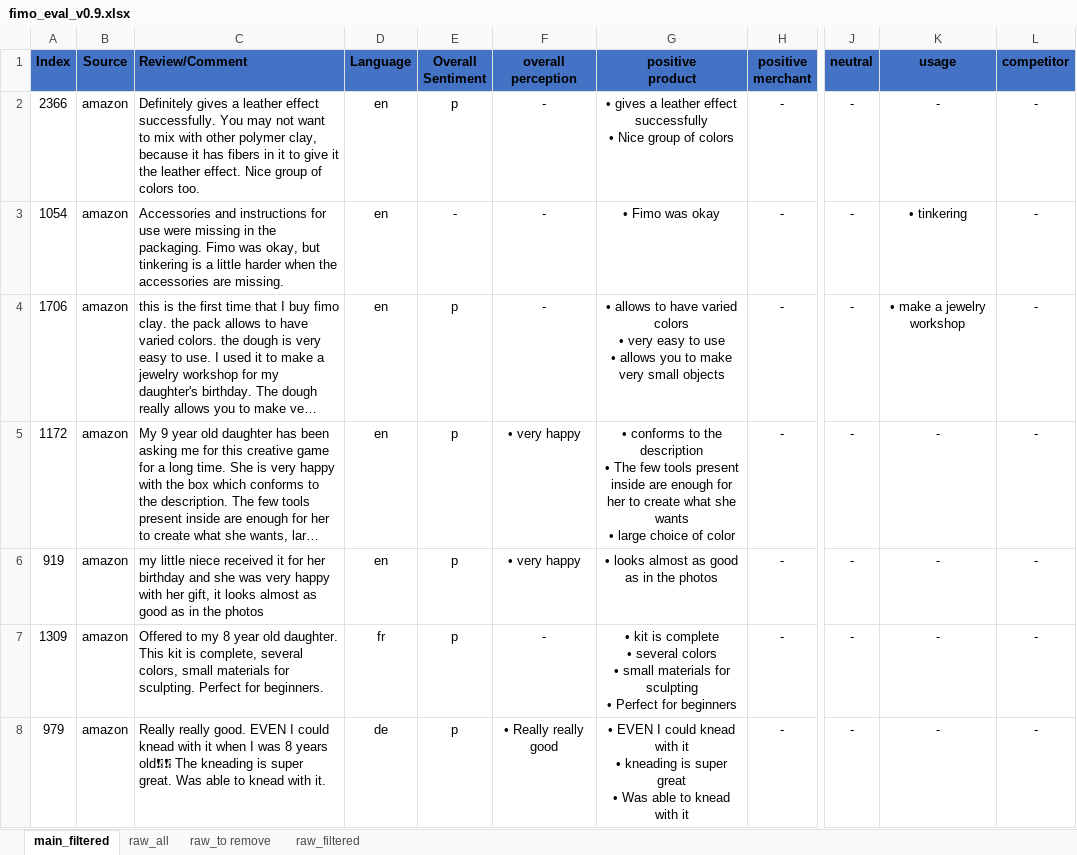
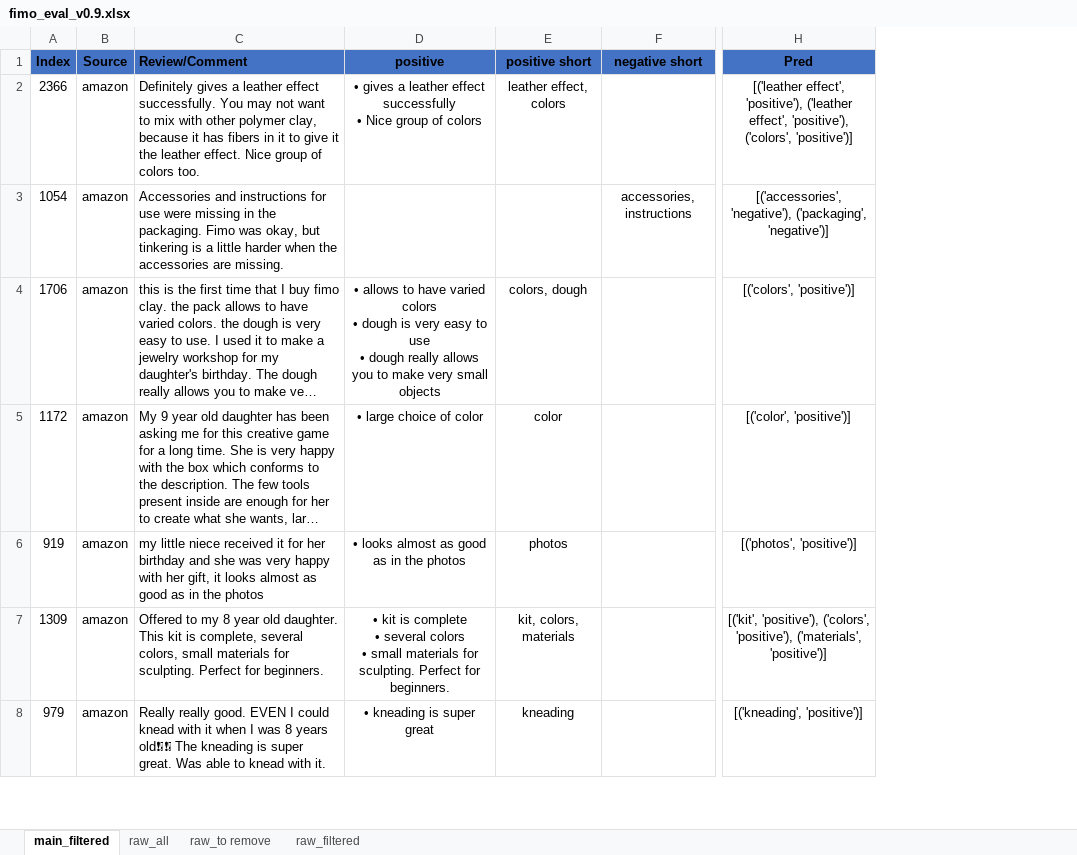
Before and after one commit to Entsafter/QAABSA, an Excel workbook: fimo_eval_v0.9.xlsx, sheet main_filtered, drawn as a sheet; only a part is shown, gaps mark what is left out; long unchanged cells end in …; values as stored, in another font and other column widths than the file's, no borders; table styles not drawn; removed rows and columns are numbered as before the commit, all else as after; ↵ is a line break in a cell; the diff covers the shown part only; the diff names each change by its address in the sheet, - before the commit and + after, or states it on an @@ line.

Commit message:
Update fimo_eval_v0.9.xlsx

```diff
--- a/fimo_eval_v0.9.xlsx (sheet main_filtered)
+++ b/fimo_eval_v0.9.xlsx (sheet main_filtered)
-column D (Language), rows 2-8: en | en | en | en | en | fr | de
-column E (Overall Sentiment), rows 2-8: p | - | p | p | p | p | p
-column F (overall perception), rows 2-8: - | - | - | • very happy | • very happy | - | • Really really good
-column H (positive merchant), rows 2-8: all -
+column E (positive short), rows 2-8: leather effect, colors |  | colors, dough | color | photos | kit, colors, materials | kneading
+column F (negative short), row 3: accessories, instructions
-column J (neutral), rows 2-8: all -
-column K (usage), rows 2-8: - | • tinkering | • make a jewelry workshop | - | - | - | -
-column L (competitor), rows 2-8: all -
+column H (Pred), rows 2-8: [('leather effect', 'positive'), ('leather effect', 'positive'), ('colors', 'positive')] | [('accessories', 'negative'), ('packaging', 'negative')] | [('colors', 'positive')] | [('color', 'positive')] | [('photos', 'positive')] | [('kit', 'positive'), ('colors', 'positive'), ('materials', 'positive')] | [('kneading', 'positive')]
-D1: positive ↵ product
+D1: positive
-D3 (positive): • Fimo was okay
+D3 (positive): (empty)
-D4 (positive): …colors ↵ • very easy to use ↵ • allows you…
+D4 (positive): …colors ↵ • dough is very easy to use ↵ • dough really allows you…
-D5 (positive): • conforms to the description ↵ • The few tools present inside are enough for her to create what she wants ↵ • large choice…
+D5 (positive): • large choice…
-D7 (positive): …materials for sculpting ↵ • Perfect for beginners
+D7 (positive): …materials for sculpting. Perfect for beginners.
-D8 (positive): • EVEN I could knead with it ↵ • kneading is super great ↵ • Was able to knead with it
+D8 (positive): • kneading is super great
```
Also changed, not shown: 91 edited cells elsewhere in this sheet.
